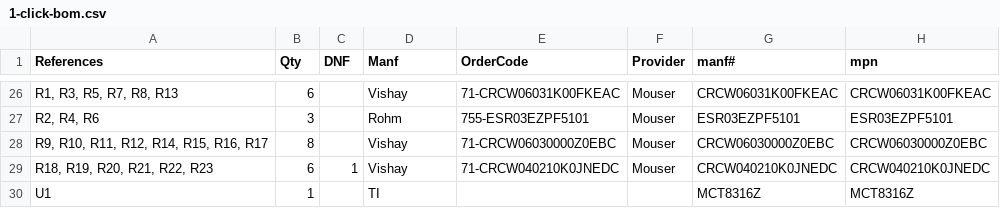
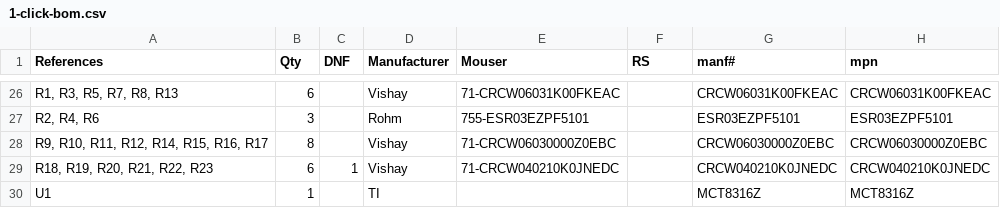
Before and after one commit to weirdgyn/Driverino-Shield, a CSV file: 1-click-bom.csv, drawn as a sheet; only a part is shown, gaps mark what is left out; the diff covers the shown part only.

```diff
--- a/1-click-bom.csv
+++ b/1-click-bom.csv
@@ -1 +1 @@
-"References","Qty","DNF","Manf","OrderCode","Provider","manf#","mpn"
+"References","Qty","DNF","Manufacturer","Mouser","RS","manf#","mpn"
@@ -26,5 +26,5 @@
-"R1, R3, R5, R7, R8, R13","6","","Vishay","71-CRCW06031K00FKEAC","Mouser","CRCW06031K00FKEAC","CRCW06031K00FKEAC"
-"R2, R4, R6","3","","Rohm","755-ESR03EZPF5101","Mouser","ESR03EZPF5101","ESR03EZPF5101"
-"R9, R10, R11, R12, R14, R15, R16, R17","8","","Vishay","71-CRCW06030000Z0EBC","Mouser","CRCW06030000Z0EBC","CRCW06030000Z0EBC"
-"R18, R19, R20, R21, R22, R23","6","1","Vishay","71-CRCW040210K0JNEDC","Mouser","CRCW040210K0JNEDC","CRCW040210K0JNEDC"
+"R1, R3, R5, R7, R8, R13","6","","Vishay","71-CRCW06031K00FKEAC","","CRCW06031K00FKEAC","CRCW06031K00FKEAC"
+"R2, R4, R6","3","","Rohm","755-ESR03EZPF5101","","ESR03EZPF5101","ESR03EZPF5101"
+"R9, R10, R11, R12, R14, R15, R16, R17","8","","Vishay","71-CRCW06030000Z0EBC","","CRCW06030000Z0EBC","CRCW06030000Z0EBC"
+"R18, R19, R20, R21, R22, R23","6","1","Vishay","71-CRCW040210K0JNEDC","","CRCW040210K0JNEDC","CRCW040210K0JNEDC"
 "U1","1","","TI","","","MCT8316Z","MCT8316Z"
```
Also changed, not shown: 36 edited cells elsewhere in this file, 1 other file.
